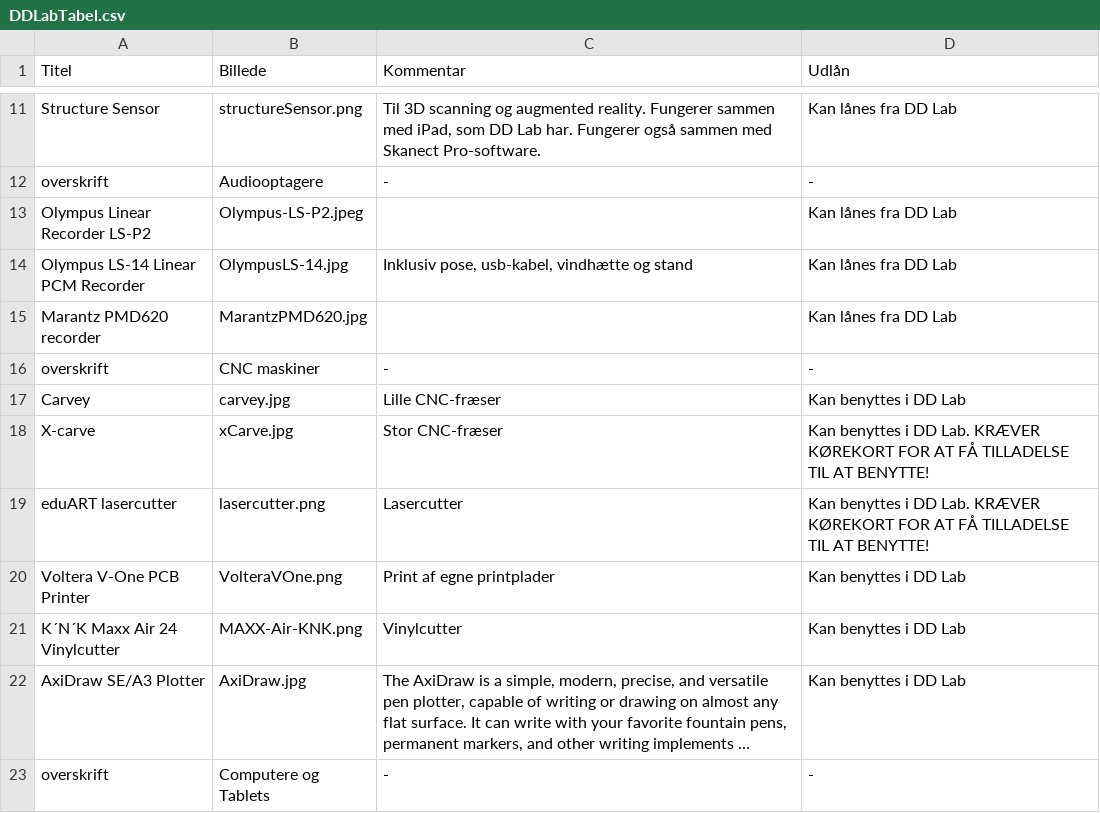
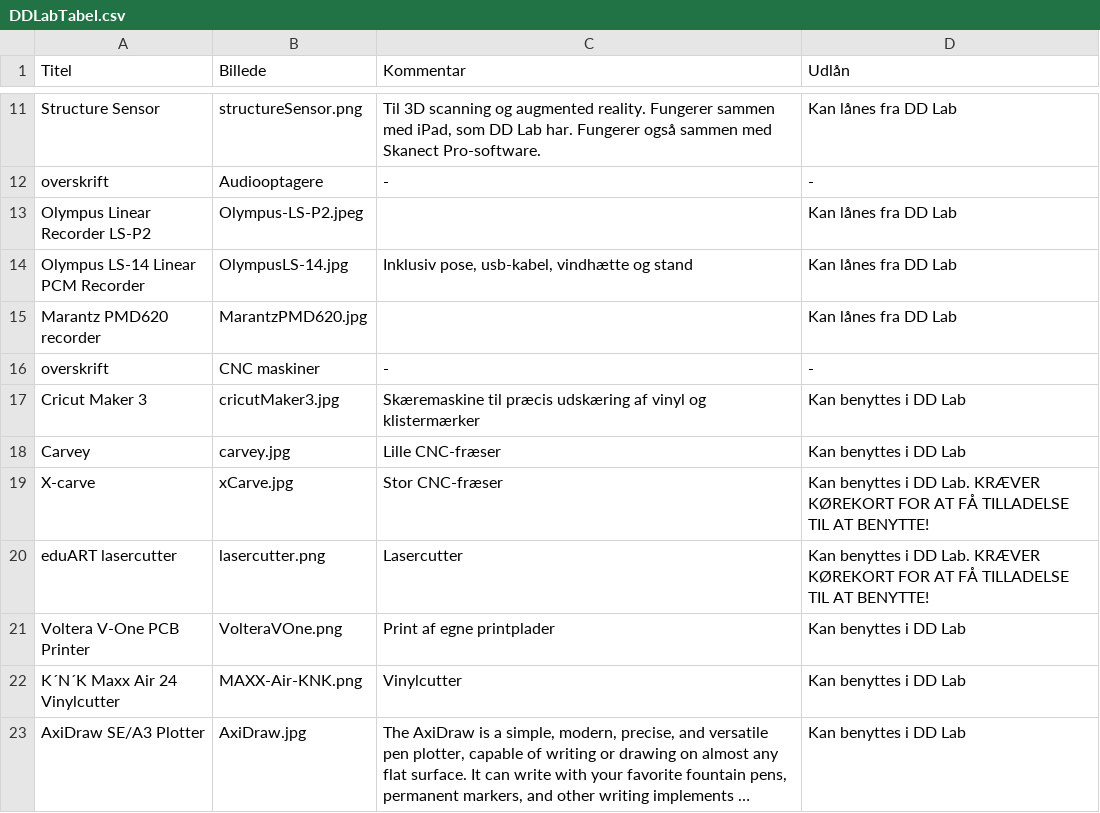
Before and after one commit to DDlabAU/faciliteter-og-udstyr, a CSV file: dd-lab/DDLabTabel.csv, drawn as a sheet; only a part is shown, gaps mark what is left out; the shorter side is filled out with more unchanged rows; long unchanged cells end in ….

Commit message:
Tilføj Cricut Maker 3

```diff
--- a/dd-lab/DDLabTabel.csv
+++ b/dd-lab/DDLabTabel.csv
@@ -16,2 +16,3 @@ Marantz PMD620 recorder;MarantzPMD620.jpg; ;Kan lånes fra DD Lab
 overskrift;CNC maskiner;-;-
+Cricut Maker 3;cricutMaker3.jpg;Skæremaskine til præcis udskæring af vinyl og klistermærker;Kan benyttes i DD Lab
 Carvey;carvey.jpg;Lille CNC-fræser;Kan benyttes i DD Lab
```
Also changed, not shown: 1 other file.
